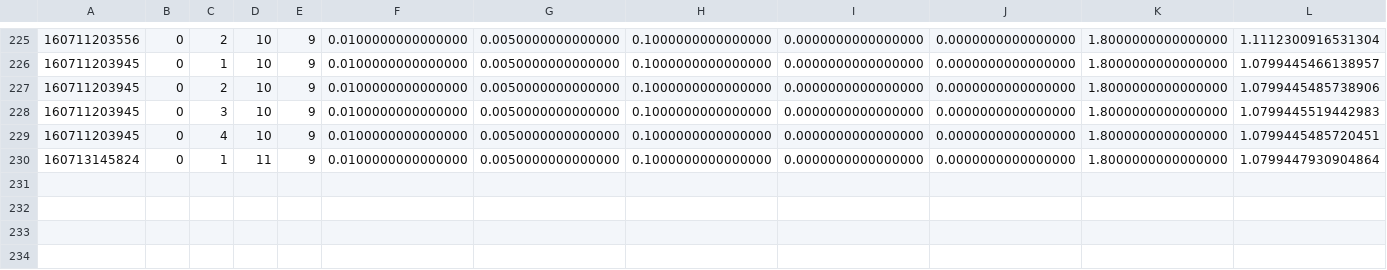
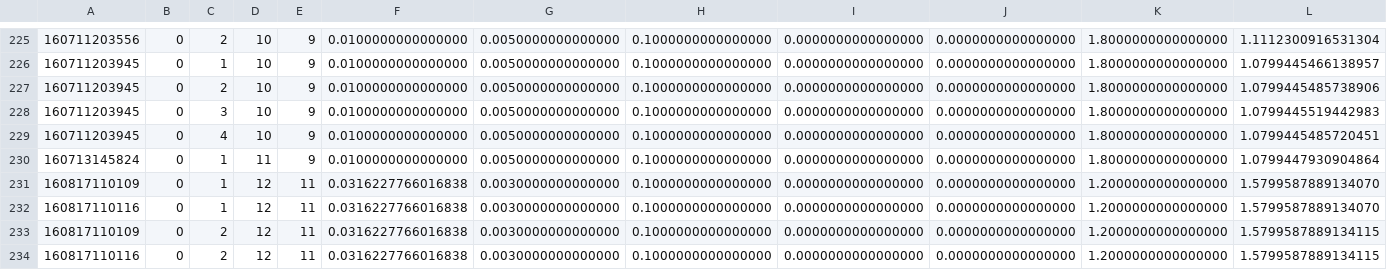
Before and after one commit to og113/worldline, a CSV file: results/nr/nr_dz.csv, drawn as a sheet; only a part is shown, gaps mark what is left out; rows hold the shown columns only; the diff names each change by its address in the sheet, - before the commit and + after, or states it on an @@ line.

Commit message:
added some results

```diff
--- a/results/nr/nr_dz.csv
+++ b/results/nr/nr_dz.csv
+row 231: 160817110109 | 0 | 1 | 12 | 11 | 0.0316227766016838 | 0.0030000000000000 | 0.1000000000000000 | 0.0000000000000000 | 0.0000000000000000 | 1.2000000000000000 | 1.5799587889134070
+row 232: 160817110116 | 0 | 1 | 12 | 11 | 0.0316227766016838 | 0.0030000000000000 | 0.1000000000000000 | 0.0000000000000000 | 0.0000000000000000 | 1.2000000000000000 | 1.5799587889134070
+row 233: 160817110109 | 0 | 2 | 12 | 11 | 0.0316227766016838 | 0.0030000000000000 | 0.1000000000000000 | 0.0000000000000000 | 0.0000000000000000 | 1.2000000000000000 | 1.5799587889134115
+row 234: 160817110116 | 0 | 2 | 12 | 11 | 0.0316227766016838 | 0.0030000000000000 | 0.1000000000000000 | 0.0000000000000000 | 0.0000000000000000 | 1.2000000000000000 | 1.5799587889134115
```
Also changed, not shown: 5 other files.
